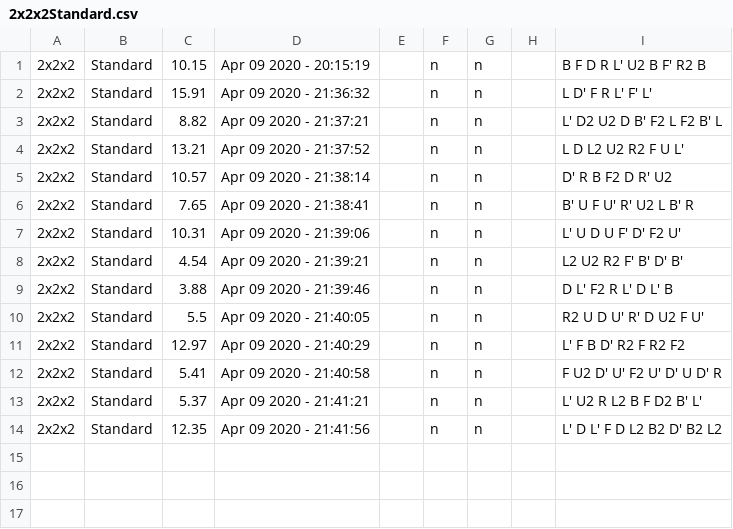
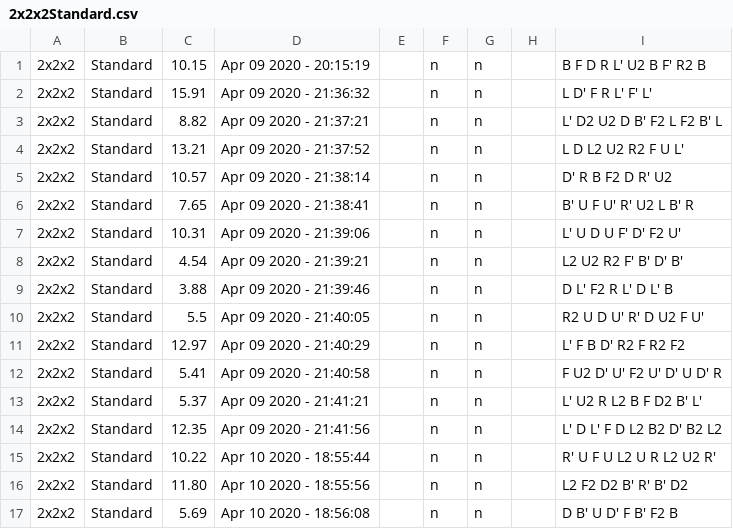
Before and after one commit to Reiswaffl/CubeTimer, a CSV file: data/2x2x2Standard.csv, drawn as a sheet.

```diff
--- a/data/2x2x2Standard.csv
+++ b/data/2x2x2Standard.csv
@@ -14 +14,4 @@
 2x2x2,Standard,12.35,Apr 09 2020 - 21:41:56,,n,n,,"L' D  L' F  D  L2 B2 D' B2 L2 ",
+2x2x2,Standard,10.22,Apr 10 2020 - 18:55:44,,n,n,,"R' U  F  U  L2 U  R  L2 U2 R' ",
+2x2x2,Standard,11.80,Apr 10 2020 - 18:55:56,,n,n,,"L2 F2 D2 B' R' B' D2 ",
+2x2x2,Standard,5.69,Apr 10 2020 - 18:56:08,,n,n,,"D  B' U  D' F  B' F2 B  ",
```
Also changed, not shown: 1 other file.
